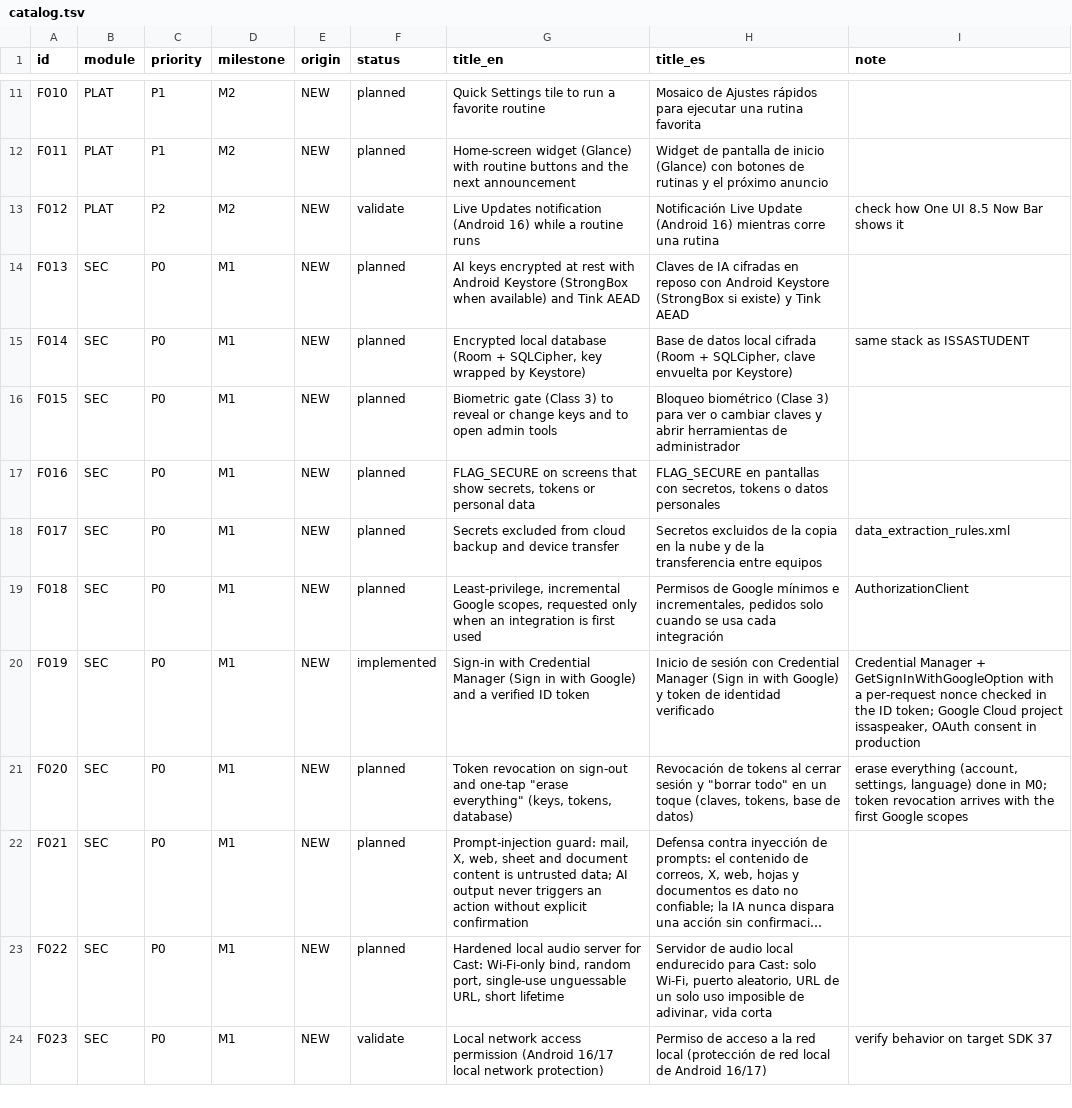
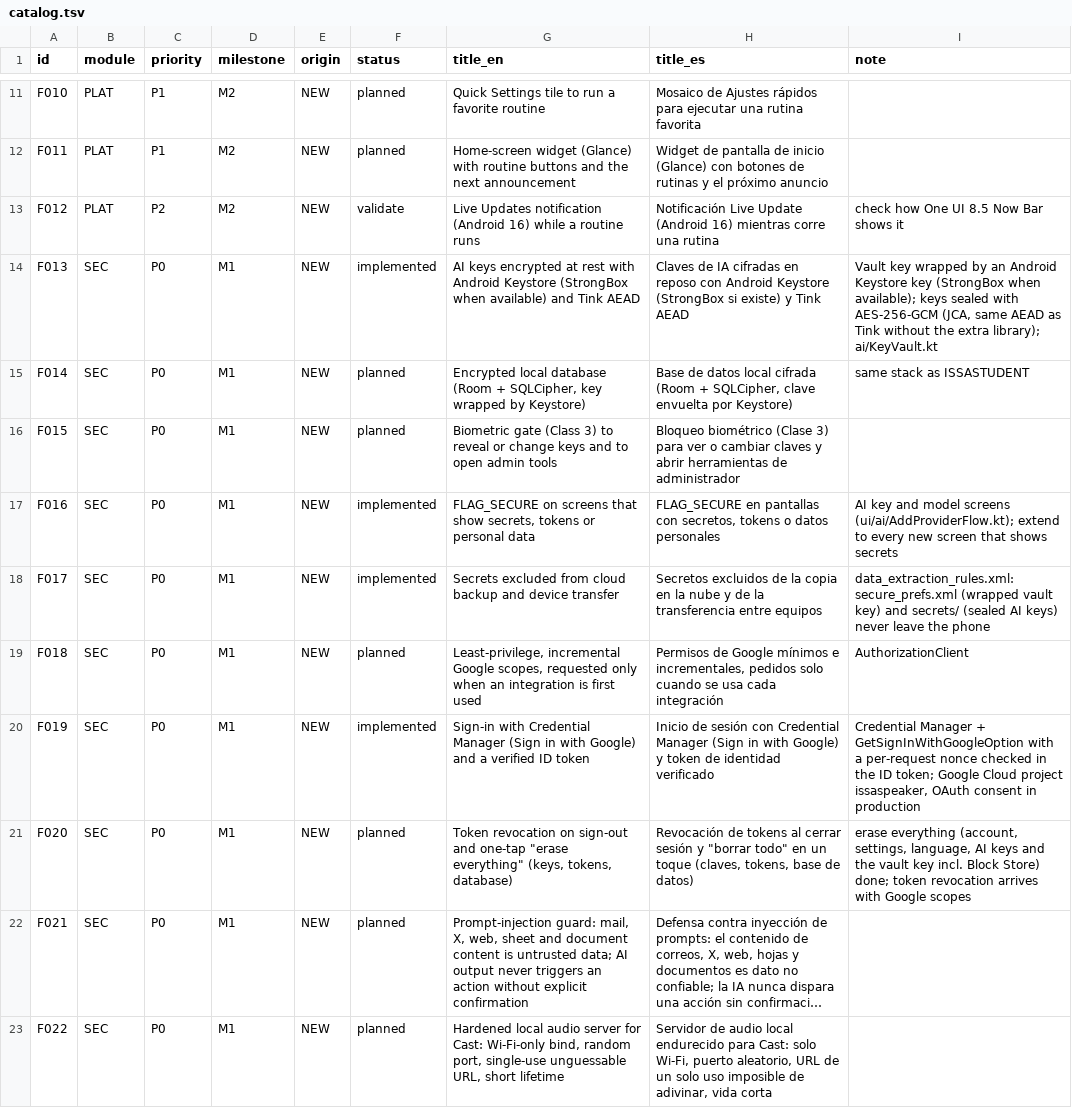
Before and after one commit to Ataraxiainc2/ISSASPEAKER, a TSV file: docs/features/catalog.tsv, drawn as a sheet; only a part is shown, gaps mark what is left out; the shorter side is filled out with more unchanged rows; long unchanged cells end in …; the diff covers the shown part only; the diff names each change by its address in the sheet, - before the commit and + after, or states it on an @@ line.

```diff
--- a/docs/features/catalog.tsv
+++ b/docs/features/catalog.tsv
-F14 (status): planned
+F14 (status): implemented
-I14 (note): (empty)
+I14 (note): Vault key wrapped by an Android Keystore key (StrongBox when available); keys sealed with AES-256-GCM (JCA, same AEAD as Tink without the extra library); ai/KeyVault.kt
-F17:F18 (status): planned
+F17:F18 (status): implemented
-I17 (note): (empty)
+I17 (note): AI key and model screens (ui/ai/AddProviderFlow.kt); extend to every new screen that shows secrets
-I18 (note): data_extraction_rules.xml
+I18 (note): data_extraction_rules.xml: secure_prefs.xml (wrapped vault key) and secrets/ (sealed AI keys) never leave the phone
-I21 (note): …(account, settings, language) done in M0; token revocation arrives with the first Google scopes
+I21 (note): …(account, settings, language, AI keys and the vault key incl. Block Store) done; token revocation arrives with Google scopes
```
Also changed, not shown: 17 edited cells elsewhere in this file, docs/security/findings.tsv, 30 other files.
